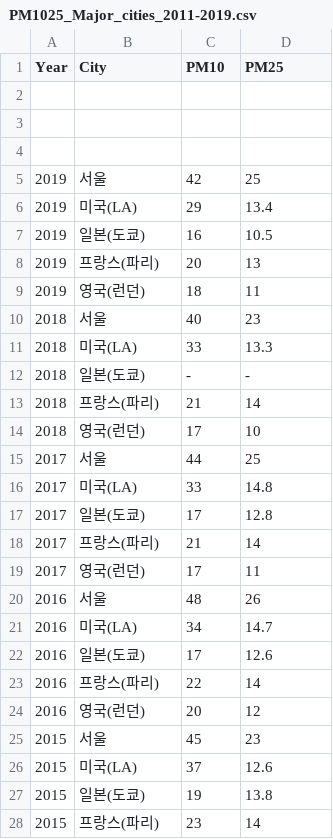
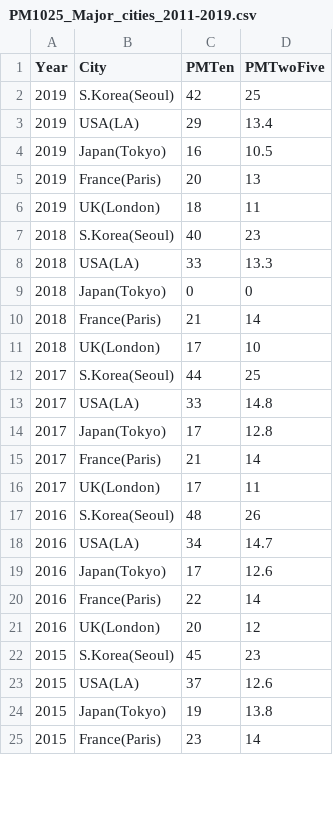
Before and after one commit to boraseo560/DataViz_Spring2021_Project, a CSV file: Exploratory Visualization/data/PM1025_Major_cities_2011-2019.csv, drawn as a sheet; only a part is shown; the diff covers the shown part only.

```diff
--- a/Exploratory Visualization/data/PM1025_Major_cities_2011-2019.csv
+++ b/Exploratory Visualization/data/PM1025_Major_cities_2011-2019.csv
@@ -1,28 +1,25 @@
-Year,City,PM10,PM25,,,,
-,,,,,,,
-,,,,,,,
-,,,,,,,
-2019,서울,42,25,,,,
-2019,미국(LA),29,13.4,,,,
-2019,일본(도쿄),16,10.5,,,,
-2019,프랑스(파리),20,13,,,,
-2019,영국(런던),18,11,,,,
-2018,서울,40,23,,,,
-2018,미국(LA),33,13.3,,,,
-2018,일본(도쿄),-,-,,,,
-2018,프랑스(파리),21,14,,,,
-2018,영국(런던),17,10,,,,
-2017,서울,44,25,,,,
-2017,미국(LA),33,14.8,,,,
-2017,일본(도쿄),17,12.8,,,,
-2017,프랑스(파리),21,14,,,,
-2017,영국(런던),17,11,,,,
-2016,서울,48,26,,,,
-2016,미국(LA),34,14.7,,,,
-2016,일본(도쿄),17,12.6,,,,
-2016,프랑스(파리),22,14,,,,
-2016,영국(런던),20,12,,,,
-2015,서울,45,23,,,,
-2015,미국(LA),37,12.6,,,,
-2015,일본(도쿄),19,13.8,,,,
-2015,프랑스(파리),23,14,,,,
+Year,City,PMTen,PMTwoFive
+2019,S.Korea(Seoul),42,25
+2019,USA(LA),29,13.4
+2019,Japan(Tokyo),16,10.5
+2019,France(Paris),20,13
+2019,UK(London),18,11
+2018,S.Korea(Seoul),40,23
+2018,USA(LA),33,13.3
+2018,Japan(Tokyo),0,0
+2018,France(Paris),21,14
+2018,UK(London),17,10
+2017,S.Korea(Seoul),44,25
+2017,USA(LA),33,14.8
+2017,Japan(Tokyo),17,12.8
+2017,France(Paris),21,14
+2017,UK(London),17,11
+2016,S.Korea(Seoul),48,26
+2016,USA(LA),34,14.7
+2016,Japan(Tokyo),17,12.6
+2016,France(Paris),22,14
+2016,UK(London),20,12
+2015,S.Korea(Seoul),45,23
+2015,USA(LA),37,12.6
+2015,Japan(Tokyo),19,13.8
+2015,France(Paris),23,14
```
Also changed, not shown: 28 edited cells elsewhere in this file, Exploratory Visualization/data/PM25_byMonth_byCity_201501_202005_3.csv, 6 other files.
